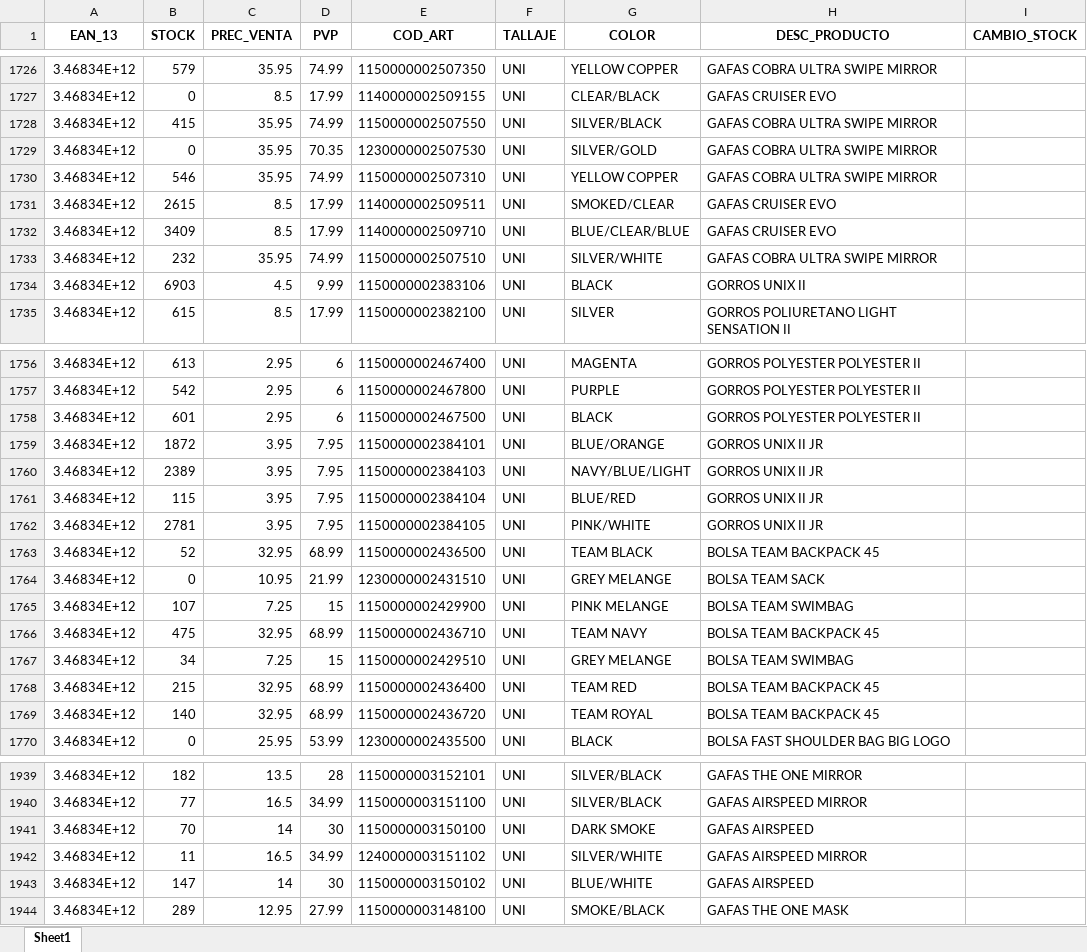
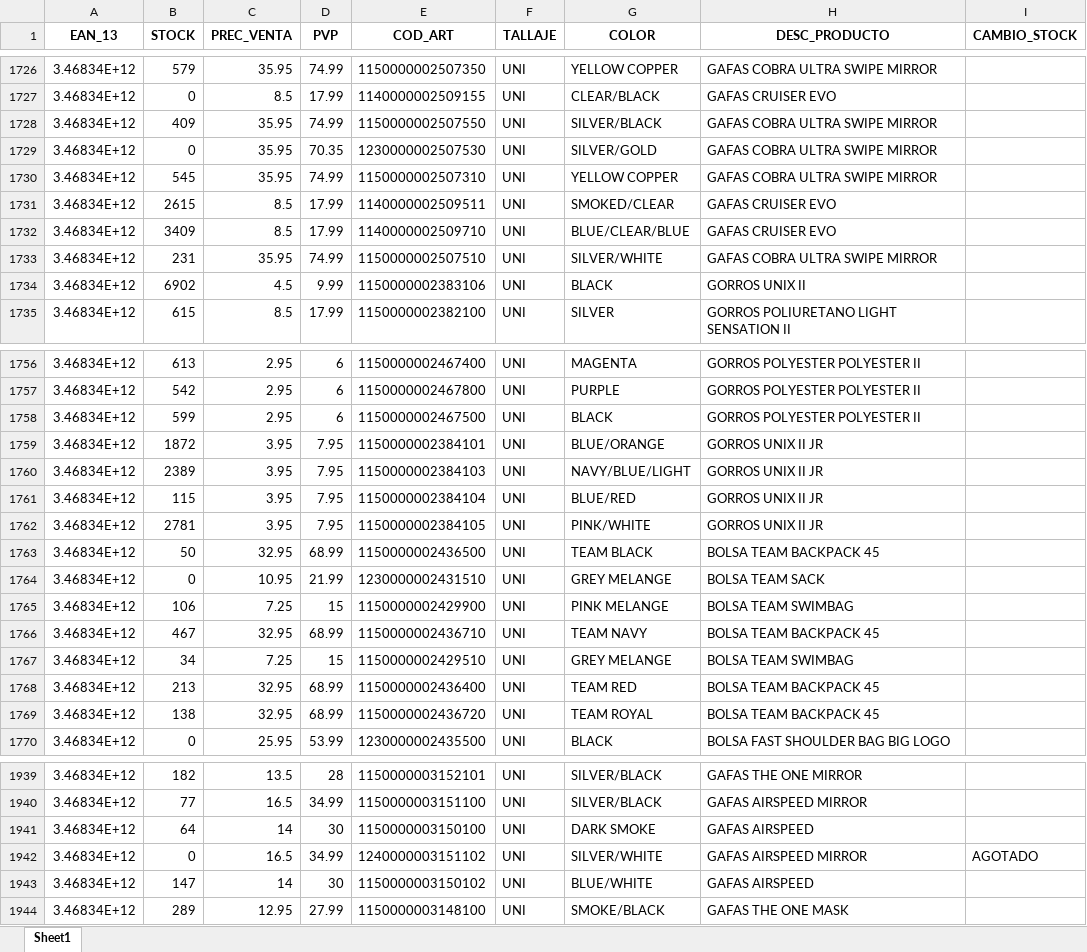
Before and after one commit to diazvjuanjo/stock_alert, an Excel workbook: stock_anterior.xlsx, sheet Sheet1, drawn as a sheet; only a part is shown, gaps mark what is left out; values as stored, in another font and other column widths than the file's, no borders; the diff covers the shown part only; the diff names each change by its address in the sheet, - before the commit and + after, or states it on an @@ line.

```diff
--- a/stock_anterior.xlsx (sheet Sheet1)
+++ b/stock_anterior.xlsx (sheet Sheet1)
-B1728 (STOCK): 415
+B1728 (STOCK): 409
-B1730 (STOCK): 546
+B1730 (STOCK): 545
-B1733 (STOCK): 232
+B1733 (STOCK): 231
-B1734 (STOCK): 6903
+B1734 (STOCK): 6902
-B1758 (STOCK): 601
+B1758 (STOCK): 599
-B1763 (STOCK): 52
+B1763 (STOCK): 50
-B1765 (STOCK): 107
+B1765 (STOCK): 106
-B1766 (STOCK): 475
+B1766 (STOCK): 467
-B1768 (STOCK): 215
+B1768 (STOCK): 213
-B1769 (STOCK): 140
+B1769 (STOCK): 138
-B1941 (STOCK): 70
+B1941 (STOCK): 64
-B1942 (STOCK): 11
+B1942 (STOCK): 0
-I1942 (CAMBIO_STOCK): (empty)
+I1942 (CAMBIO_STOCK): AGOTADO
```
Also changed, not shown: 205 edited cells elsewhere in this sheet.
